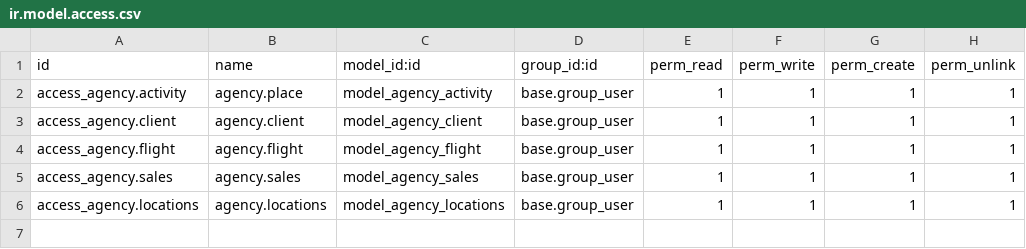
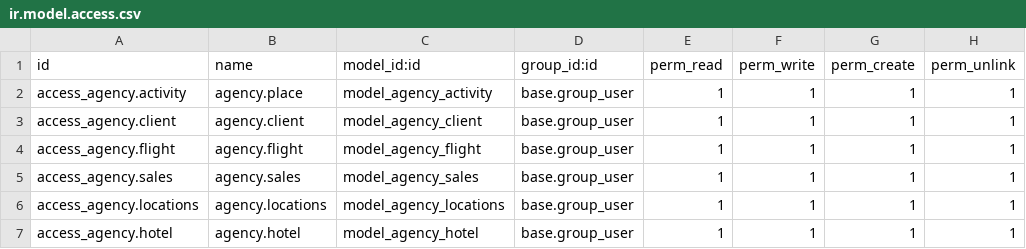
Before and after one commit to a21andreapp/a21andreapp-axencia_viaxes, a CSV file: axencia_viaxes/security/ir.model.access.csv, drawn as a sheet; the diff names each change by its address in the sheet, - before the commit and + after, or states it on an @@ line.

Commit message:
creación modelo e vista hotel

```diff
--- a/axencia_viaxes/security/ir.model.access.csv
+++ b/axencia_viaxes/security/ir.model.access.csv
+row 7: access_agency.hotel | agency.hotel | model_agency_hotel | base.group_user | 1 | 1 | 1 | 1
```
Also changed, not shown: 5 other files.
